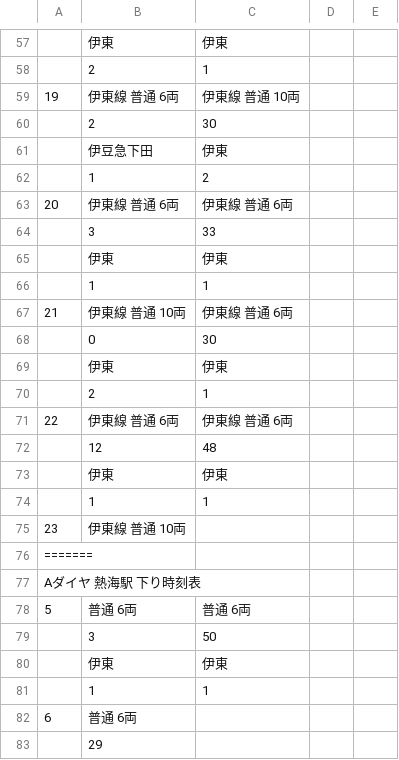
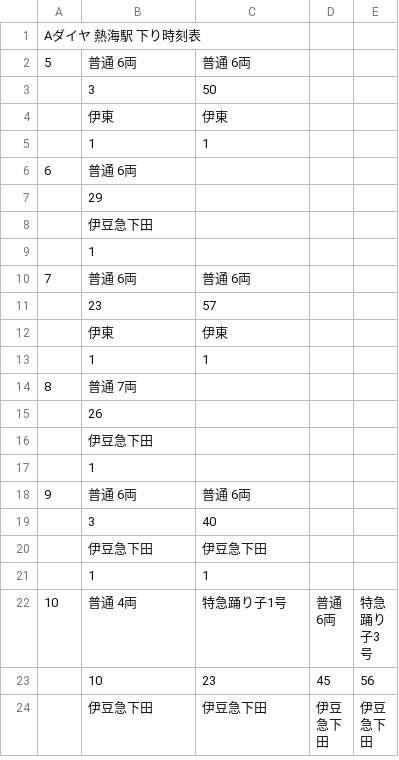
Before and after one commit to penpengrass/departure, a CSV file: csv/JRE/atami1_H.csv, drawn as a sheet; only a part is shown, gaps mark what is left out; the shorter side is filled out with more unchanged rows; the diff covers the shown part only.

```diff
--- a/csv/JRE/atami1_H.csv
+++ b/csv/JRE/atami1_H.csv
@@ -57,21 +1 @@
-,伊東,伊東,,
-,2,1,,
-19,伊東線 普通 6両,伊東線 普通 10両,,
-,2,30,,
-,伊豆急下田,伊東,,
-,1,2,,
-20,伊東線 普通 6両,伊東線 普通 6両,,
-,3,33,,
-,伊東,伊東,,
-,1,1,,
-21,伊東線 普通 10両,伊東線 普通 6両,,
-,0,30,,
-,伊東,伊東,,
-,2,1,,
-22,伊東線 普通 6両,伊東線 普通 6両,,
-,12,48,,
-,伊東,伊東,,
-,1,1,,
-23,伊東線 普通 10両,,,
-=======
 Aダイヤ 熱海駅 下り時刻表,,,,
```
Also changed, not shown: 57 removed rows elsewhere in this file, csv/JRE/atami2.csv, csv/JRE/atami3.csv, 13 other files.
